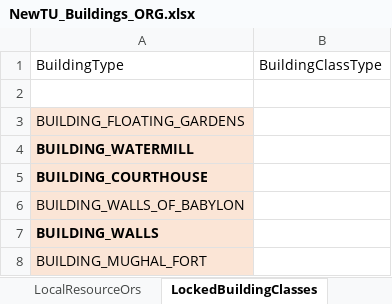
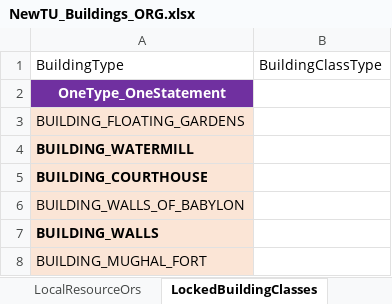
Before and after one commit to saigon1983/CivV_DatabaseConverter, an Excel workbook: Original/Tables/NewTU_Buildings_ORG.xlsx, sheet LockedBuildingClasses, drawn as a sheet; only a part is shown; values as stored, in another font and other column widths than the file's, no borders; the diff names each change by its address in the sheet, - before the commit and + after, or states it on an @@ line.

```diff
--- a/Original/Tables/NewTU_Buildings_ORG.xlsx (sheet LockedBuildingClasses)
+++ b/Original/Tables/NewTU_Buildings_ORG.xlsx (sheet LockedBuildingClasses)
-A2: (empty)
+A2: OneType_OneStatement
-A2 fill: none
+A2 fill: #7030A0
```
Also changed, not shown: sheet TechAndPrereqs, sheet LocalResourceAnds, sheet DomainFreeExperiences, sheet ClassesNeededInCity, sheet ThemingBonuses, Original/Tables/NewTU_BuildingClasses_ORG.xlsx, Original/Tables/NewTU_Eras_ORG.xlsx, 5 other files.
